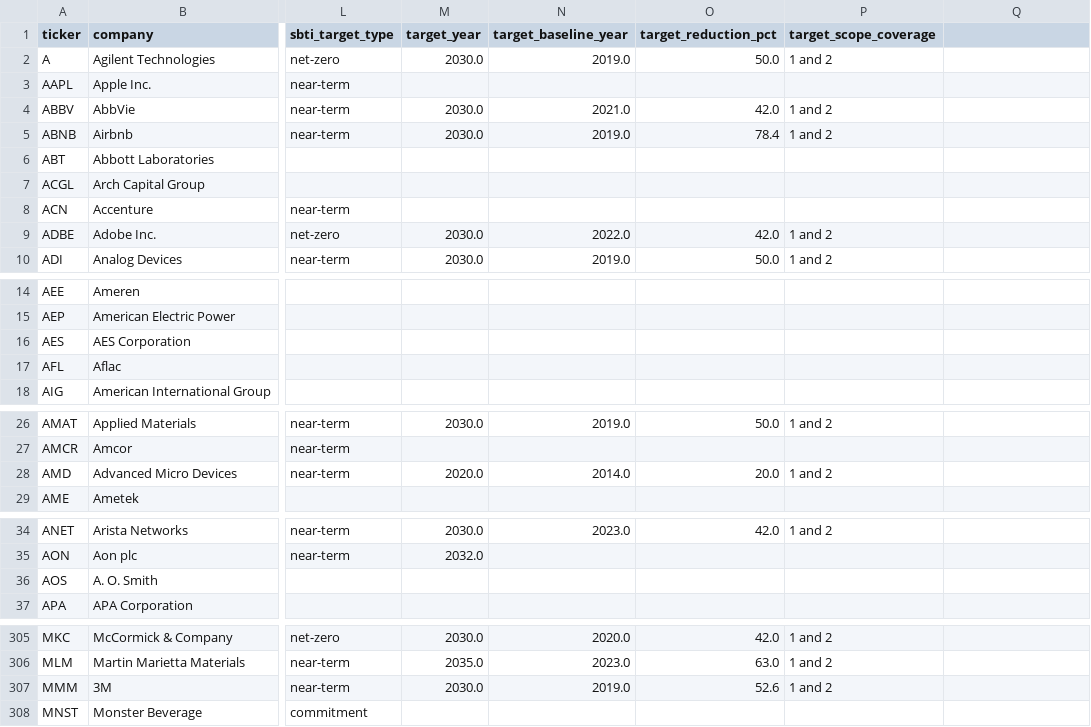
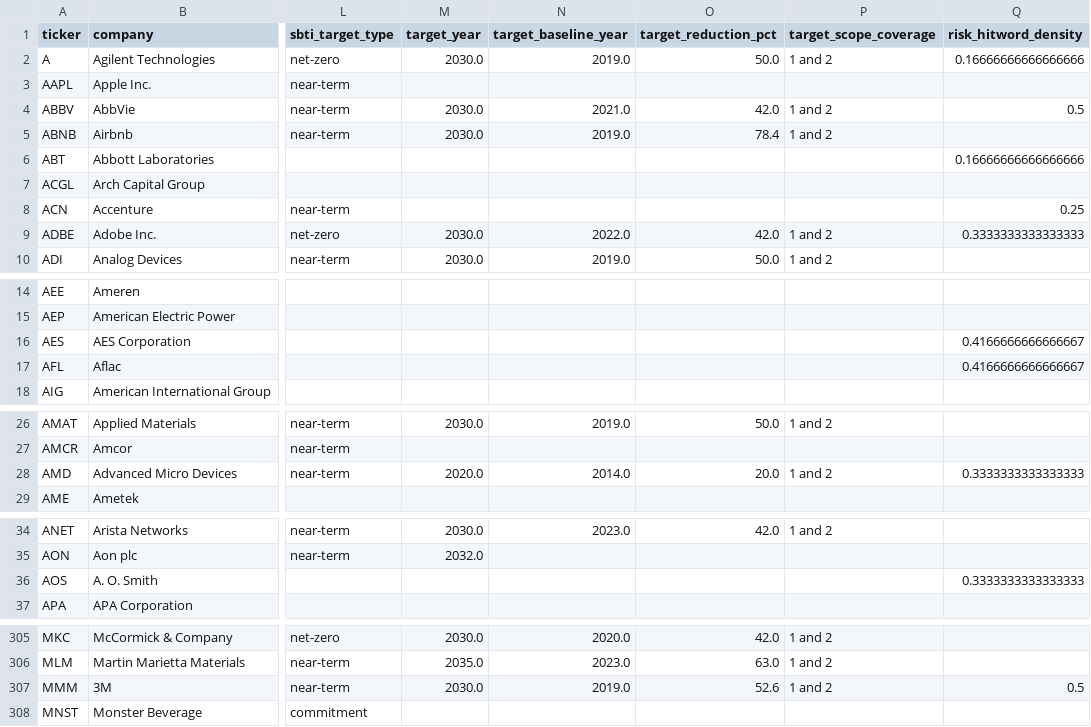
Before and after one commit to isabellafmv/ethack, a CSV file: data/wide_FY2025_P2.csv, drawn as a sheet; only a part is shown, gaps mark what is left out; the diff names each change by its address in the sheet, - before the commit and + after, or states it on an @@ line.

```diff
--- a/data/wide_FY2025_P2.csv
+++ b/data/wide_FY2025_P2.csv
-Q1: (empty)
+Q1: risk_hitword_density
-Q2 (risk_hitword_density): (empty)
+Q2 (risk_hitword_density): 0.16666666666666666
-Q4 (risk_hitword_density): (empty)
+Q4 (risk_hitword_density): 0.5
-Q6 (risk_hitword_density): (empty)
+Q6 (risk_hitword_density): 0.16666666666666666
-Q8 (risk_hitword_density): (empty)
+Q8 (risk_hitword_density): 0.25
-Q9 (risk_hitword_density): (empty)
+Q9 (risk_hitword_density): 0.3333333333333333
-Q16:Q17 (risk_hitword_density): (empty)
+Q16:Q17 (risk_hitword_density): 0.4166666666666667
-Q28 (risk_hitword_density): (empty)
+Q28 (risk_hitword_density): 0.3333333333333333
-Q36 (risk_hitword_density): (empty)
+Q36 (risk_hitword_density): 0.3333333333333333
-Q307 (risk_hitword_density): (empty)
+Q307 (risk_hitword_density): 0.5
```
Also changed, not shown: data/wide_FY2025_fallback_year.csv, 43 other files.
